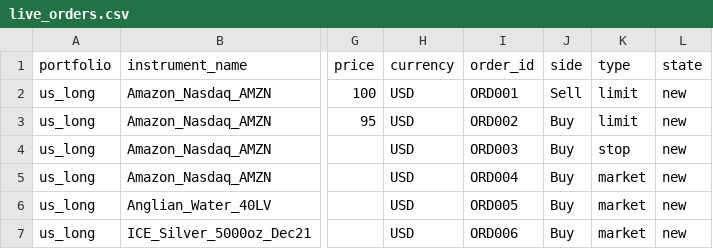
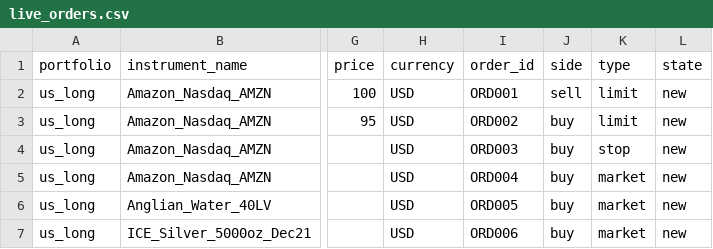
Before and after one commit to finbourne/sample-notebooks, a CSV file: examples/use-cases/orders-management/data/live_orders.csv, drawn as a sheet; only a part is shown, gaps mark what is left out; the diff names each change by its address in the sheet, - before the commit and + after, or states it on an @@ line.

Commit message:
Revert "DEV-14806: capitalise side (#796)"
This reverts commit ab169fbfa71eb167d04b12fb1dd9335b8c0ce6bd.

```diff
--- a/examples/use-cases/orders-management/data/live_orders.csv
+++ b/examples/use-cases/orders-management/data/live_orders.csv
-J2 (side): Sell
+J2 (side): sell
-J3:J7 (side): Buy
+J3:J7 (side): buy
```
Also changed, not shown: examples/use-cases/compliance/data/iag_allocations.csv, examples/use-cases/orders-management/data/amazon_allocations.csv.
